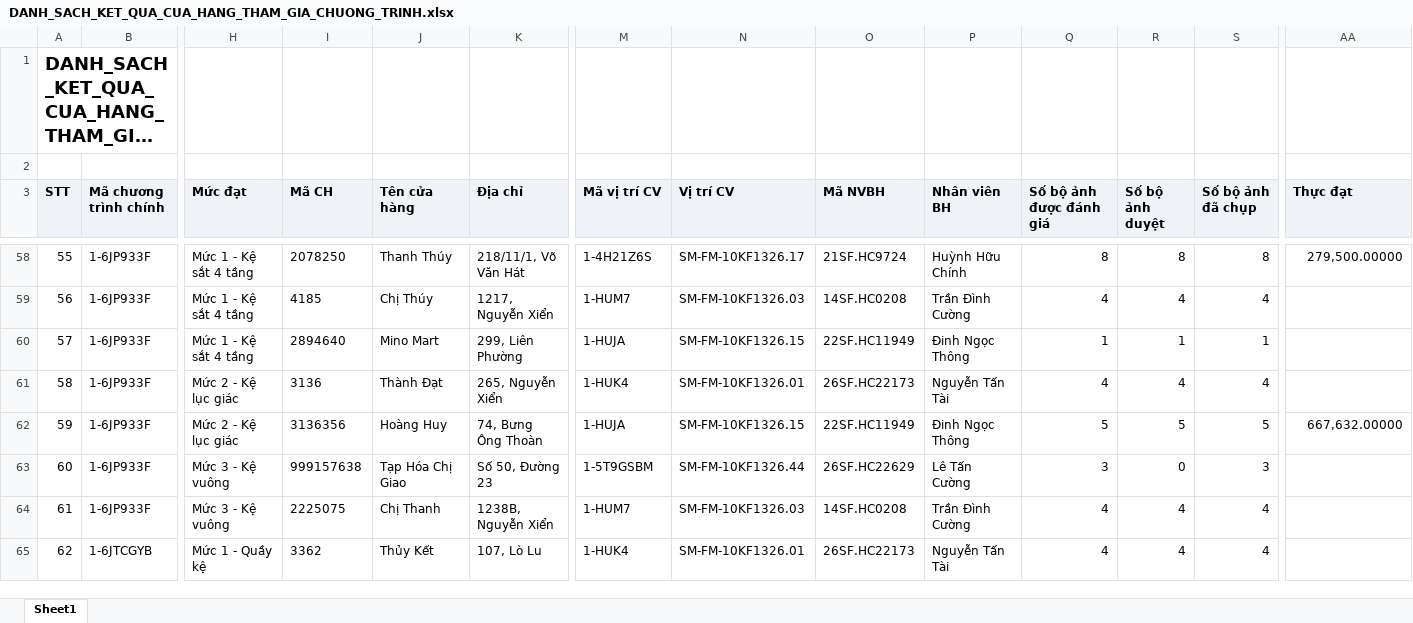
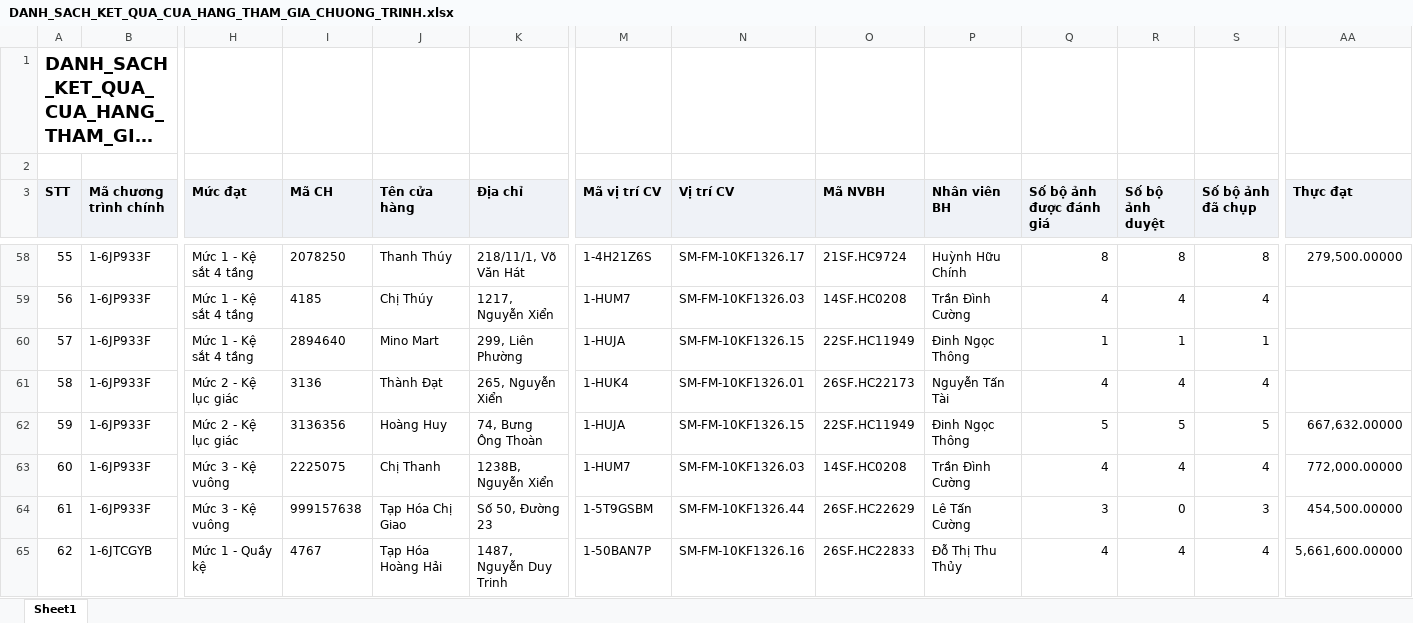
Before and after one commit to Tantt2026/Vyntt_Dashboard, an Excel workbook: data/Thang11/DANH_SACH_KET_QUA_CUA_HANG_THAM_GIA_CHUONG_TRINH.xlsx, sheet Sheet1, drawn as a sheet; only a part is shown, gaps mark what is left out; long unchanged cells end in …; values as stored, in another font and other column widths than the file's, no borders; the diff covers the shown part only; the diff names each change by its address in the sheet, - before the commit and + after, or states it on an @@ line.

```diff
--- a/data/Thang11/DANH_SACH_KET_QUA_CUA_HANG_THAM_GIA_CHUONG_TRINH.xlsx (sheet Sheet1)
+++ b/data/Thang11/DANH_SACH_KET_QUA_CUA_HANG_THAM_GIA_CHUONG_TRINH.xlsx (sheet Sheet1)
-I63 (Mã CH): 999157638
+I63 (Mã CH): 2225075
-J63 (Tên cửa hàng): Tạp Hóa Chị Giao
+J63 (Tên cửa hàng): Chị Thanh
-K63 (Địa chỉ): Số 50, Đường 23
+K63 (Địa chỉ): 1238B, Nguyễn Xiển
-M63 (Mã vị trí CV): 1-5T9GSBM
+M63 (Mã vị trí CV): 1-HUM7
-N63 (Vị trí CV): SM-FM-10KF1326.44
+N63 (Vị trí CV): SM-FM-10KF1326.03
-O63 (Mã NVBH): 26SF.HC22629
+O63 (Mã NVBH): 14SF.HC0208
-P63 (Nhân viên BH): Lê Tấn Cường
+P63 (Nhân viên BH): Trần Đình Cường
-Q63 (Số bộ ảnh được đánh giá): 3
+Q63 (Số bộ ảnh được đánh giá): 4
-R63 (Số bộ ảnh duyệt): 0
+R63 (Số bộ ảnh duyệt): 4
-S63 (Số bộ ảnh đã chụp): 3
+S63 (Số bộ ảnh đã chụp): 4
-AA63 (Thực đạt): (empty)
+AA63 (Thực đạt): 772,000.00000
-I64 (Mã CH): 2225075
+I64 (Mã CH): 999157638
-J64 (Tên cửa hàng): Chị Thanh
+J64 (Tên cửa hàng): Tạp Hóa Chị Giao
-K64 (Địa chỉ): 1238B, Nguyễn Xiển
+K64 (Địa chỉ): Số 50, Đường 23
-M64 (Mã vị trí CV): 1-HUM7
+M64 (Mã vị trí CV): 1-5T9GSBM
-N64 (Vị trí CV): SM-FM-10KF1326.03
+N64 (Vị trí CV): SM-FM-10KF1326.44
-O64 (Mã NVBH): 14SF.HC0208
+O64 (Mã NVBH): 26SF.HC22629
-P64 (Nhân viên BH): Trần Đình Cường
+P64 (Nhân viên BH): Lê Tấn Cường
-Q64 (Số bộ ảnh được đánh giá): 4
+Q64 (Số bộ ảnh được đánh giá): 3
-R64 (Số bộ ảnh duyệt): 4
+R64 (Số bộ ảnh duyệt): 0
-S64 (Số bộ ảnh đã chụp): 4
+S64 (Số bộ ảnh đã chụp): 3
-AA64 (Thực đạt): (empty)
+AA64 (Thực đạt): 454,500.00000
-I65 (Mã CH): 3362
+I65 (Mã CH): 4767
-J65 (Tên cửa hàng): Thủy Kết
+J65 (Tên cửa hàng): Tạp Hóa Hoàng Hải
-K65 (Địa chỉ): 107, Lò Lu
+K65 (Địa chỉ): 1487, Nguyễn Duy Trinh
-M65 (Mã vị trí CV): 1-HUK4
+M65 (Mã vị trí CV): 1-50BAN7P
-N65 (Vị trí CV): SM-FM-10KF1326.01
+N65 (Vị trí CV): SM-FM-10KF1326.16
-O65 (Mã NVBH): 26SF.HC22173
+O65 (Mã NVBH): 26SF.HC22833
-P65 (Nhân viên BH): Nguyễn Tấn Tài
+P65 (Nhân viên BH): Đỗ Thị Thu Thủy
-AA65 (Thực đạt): (empty)
+AA65 (Thực đạt): 5,661,600.00000
```
Also changed, not shown: 1177 edited cells elsewhere in this sheet, data/Thang11/DanhSachChiTietDonHang.xlsx, data/Thang11/DanhSachLichViengTham.xlsx, 1 other file.
